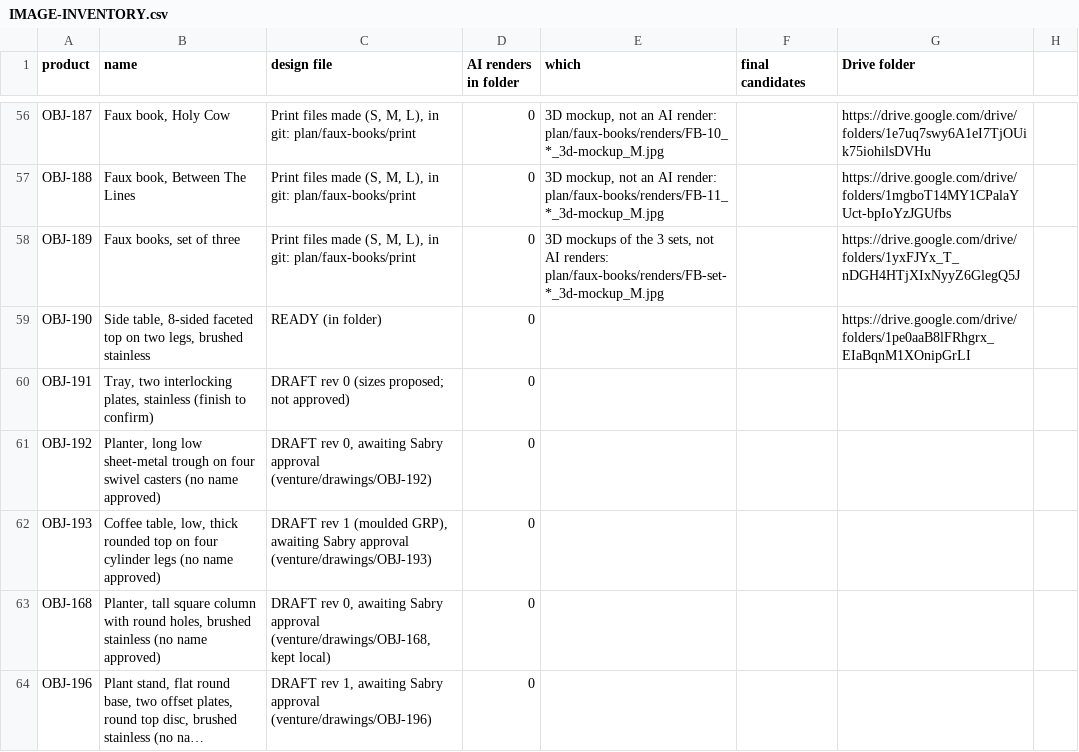
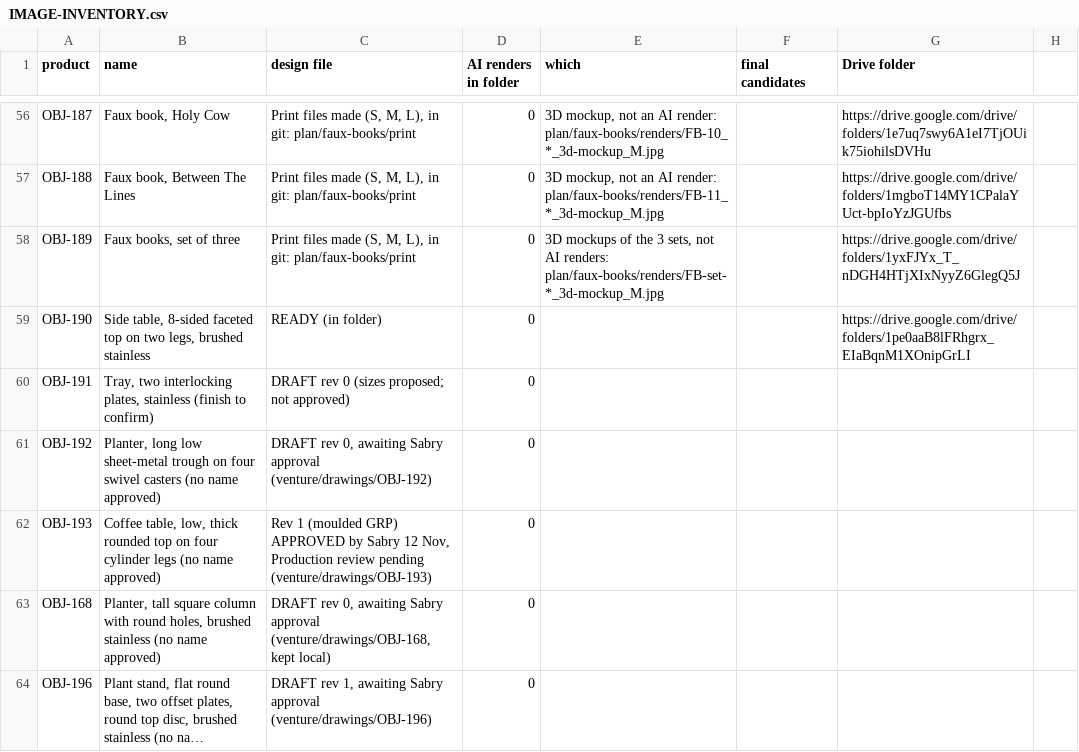
Before and after one commit to amrsabry303/OBJEKT, a CSV file: plan/IMAGE-INVENTORY.csv, drawn as a sheet; only a part is shown, gaps mark what is left out; long unchanged cells end in ….

```diff
--- a/plan/IMAGE-INVENTORY.csv
+++ b/plan/IMAGE-INVENTORY.csv
@@ -61,3 +61,3 @@ OBJ-191,"Tray, two interlocking plates, stainless (finish to confirm)",DRAFT rev
 OBJ-192,"Planter, long low sheet-metal trough on four swivel casters (no name approved)","DRAFT rev 0, awaiting Sabry approval (venture/drawings/OBJ-192)",0,,,
-OBJ-193,"Coffee table, low, thick rounded top on four cylinder legs (no name approved)","DRAFT rev 1 (moulded GRP), awaiting Sabry approval (venture/drawings/OBJ-193)",0,,,
+OBJ-193,"Coffee table, low, thick rounded top on four cylinder legs (no name approved)","Rev 1 (moulded GRP) APPROVED by Sabry 12 Nov, Production review pending (venture/drawings/OBJ-193)",0,,,
 OBJ-168,"Planter, tall square column with round holes, brushed stainless (no name approved)","DRAFT rev 0, awaiting Sabry approval (venture/drawings/OBJ-168, kept local)",0,,,
```
Also changed, not shown: 5 other files.
